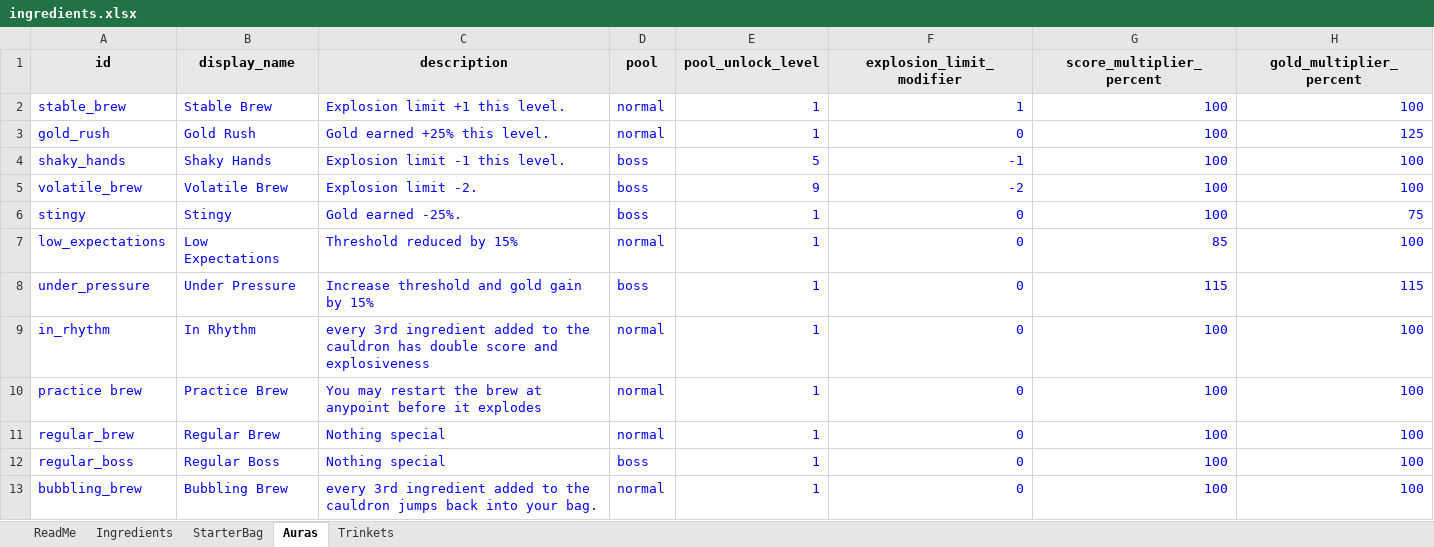
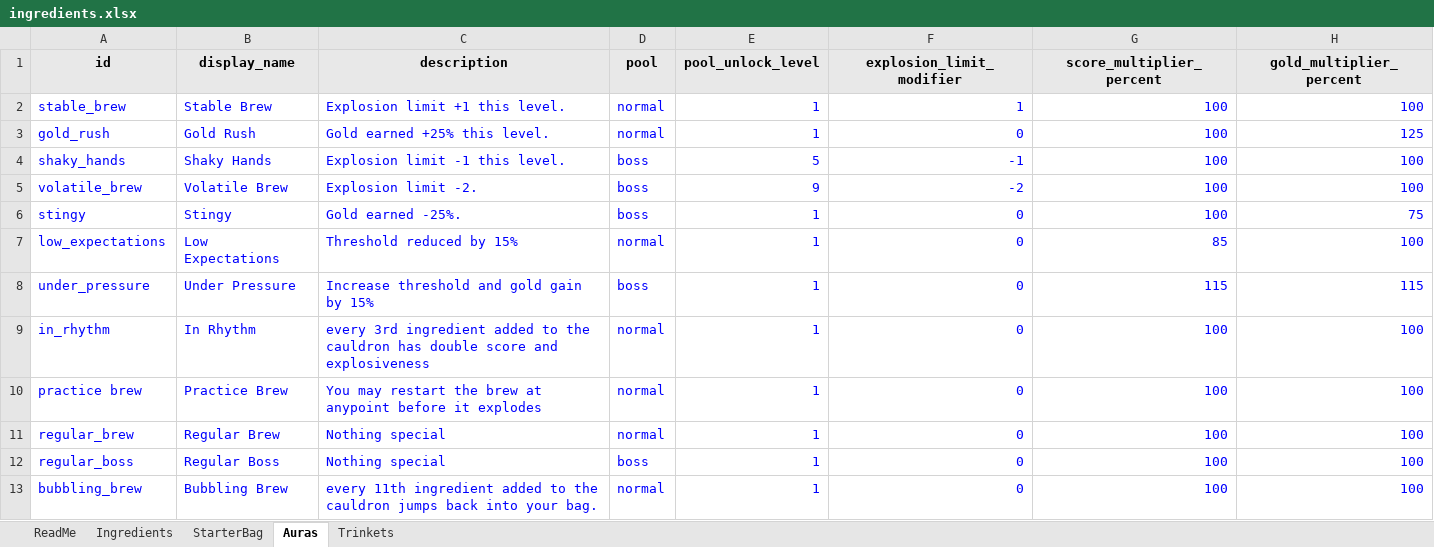
Before and after one commit to Jaskier84/Alchemy, an Excel workbook: data/ingredients.xlsx, sheet Auras, drawn as a sheet; values as stored, in another font and other column widths than the file's, no borders; the diff names each change by its address in the sheet, - before the commit and + after, or states it on an @@ line.

Commit message:
Add Carving Knife, growth stacking, cobbler rework; sync spreadsheet.
Carving Knife combines with an adjacent Pumpkin into a Jack-O-Lantern with a dual-fly transform. Growth Potion stacks multiply and show multiple buff icons. Cobbler pairs with any explosive ingredient. Cookbook rebuilds when the catalog grows. Spreadsheet synced from JSON.

```diff
--- a/data/ingredients.xlsx (sheet Auras)
+++ b/data/ingredients.xlsx (sheet Auras)
-C13 (description): every 3rd ingredient added…
+C13 (description): every 11th ingredient added…
```
Also changed, not shown: sheet Ingredients, sheet Trinkets, 11 other files.
